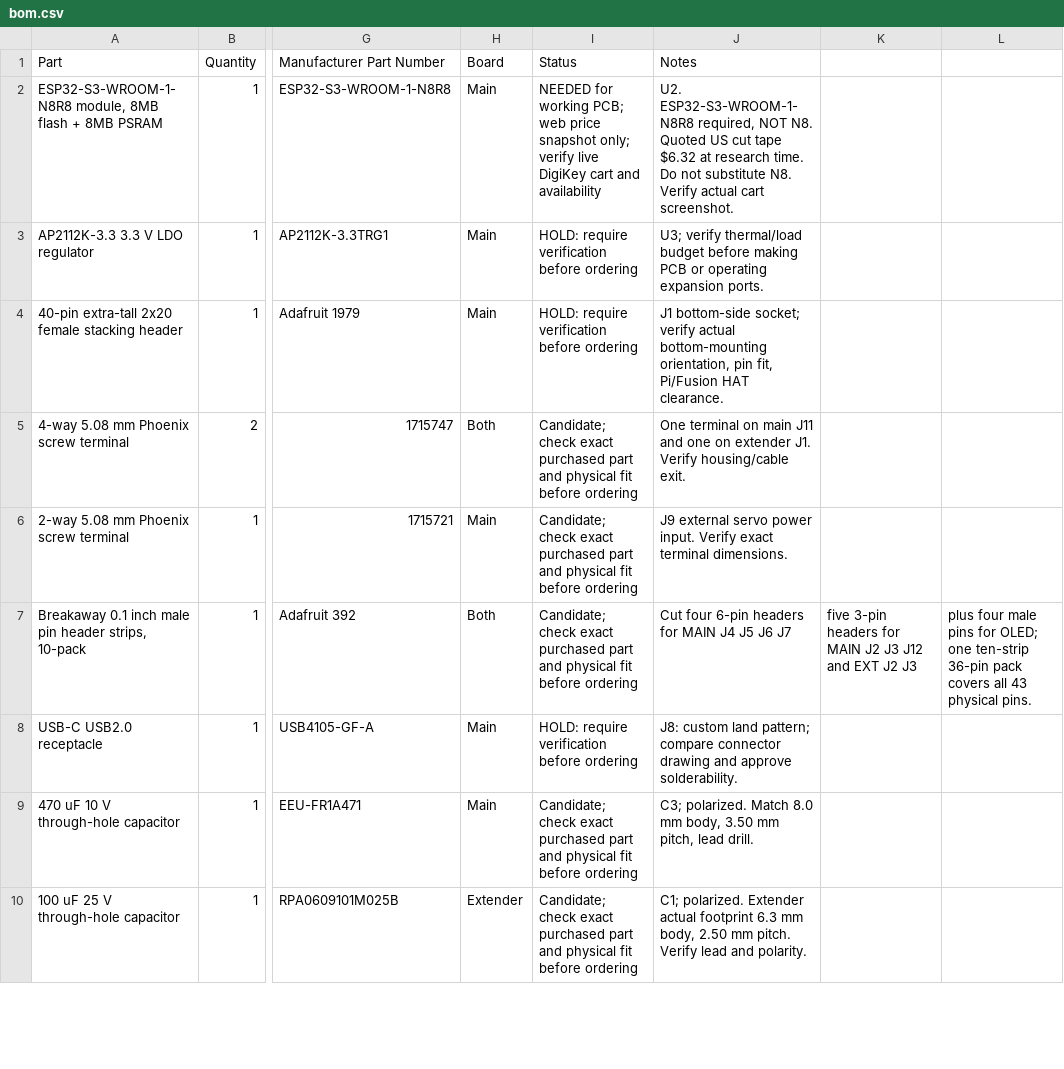
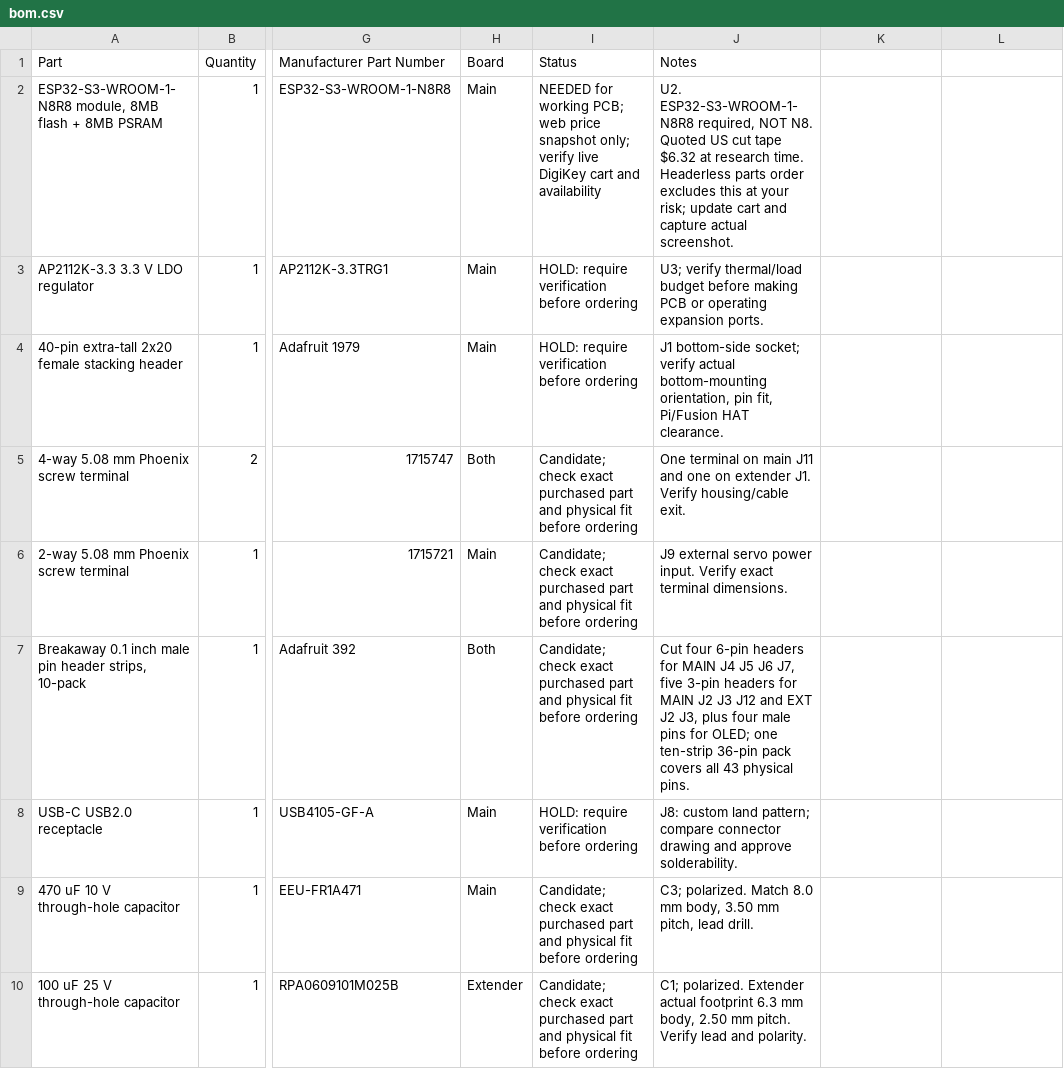
Before and after one commit to gmaxdragon/Modular-Pi-Hat, a CSV file: bom.csv, drawn as a sheet; only a part is shown, gaps mark what is left out; the diff names each change by its address in the sheet, - before the commit and + after, or states it on an @@ line.

Commit message:
Match published CSV exactly to downloadable complete Tier 2 parts list

```diff
--- a/bom.csv
+++ b/bom.csv
-J2 (Notes): …research time. Do not substitute N8. Verify actual cart screenshot.
+J2 (Notes): …research time. Headerless parts order excludes this at your risk; update cart and capture actual screenshot.
-J7 (Notes): …J5 J6 J7
+J7 (Notes): …J5 J6 J7, five 3-pin headers for MAIN J2 J3 J12 and EXT J2 J3, plus four male pins for OLED; one ten-strip 36-pin pack covers all 43 physical pins.
-K7: five 3-pin headers for MAIN J2 J3 J12 and EXT J2 J3
+K7: (empty)
-L7: plus four male pins for OLED; one ten-strip 36-pin pack covers all 43 physical pins.
+L7: (empty)
```
